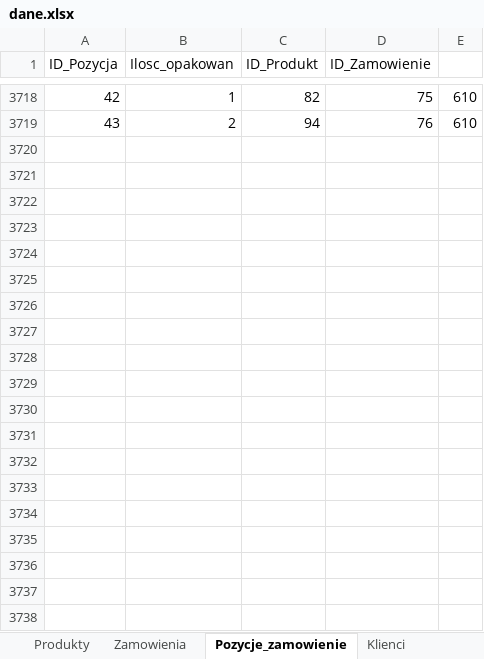
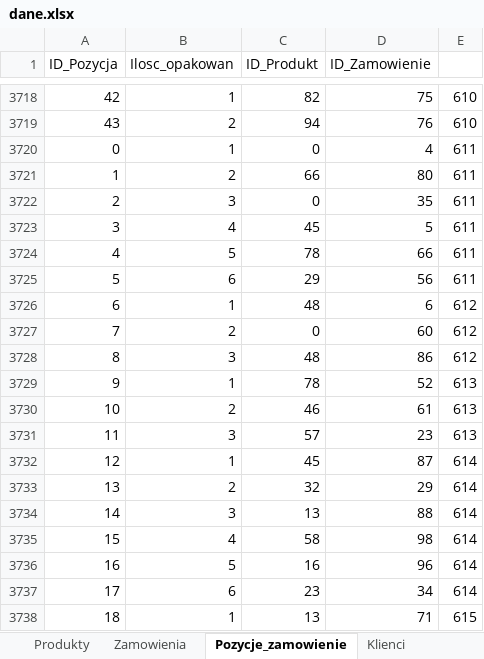
Before and after one commit to abazela/generator-danych, an Excel workbook: dane.xlsx, sheet Pozycje_zamowienie, drawn as a sheet; only a part is shown, gaps mark what is left out; values as stored, in another font and other column widths than the file's, no borders; the diff covers the shown part only; the diff names each change by its address in the sheet, - before the commit and + after, or states it on an @@ line.

```diff
--- a/dane.xlsx (sheet Pozycje_zamowienie)
+++ b/dane.xlsx (sheet Pozycje_zamowienie)
+row 3720: 0 | 1 | 0 | 4 | 611
+row 3721: 1 | 2 | 66 | 80 | 611
+row 3722: 2 | 3 | 0 | 35 | 611
+row 3723: 3 | 4 | 45 | 5 | 611
+row 3724: 4 | 5 | 78 | 66 | 611
+row 3725: 5 | 6 | 29 | 56 | 611
+row 3726: 6 | 1 | 48 | 6 | 612
+row 3727: 7 | 2 | 0 | 60 | 612
+row 3728: 8 | 3 | 48 | 86 | 612
+row 3729: 9 | 1 | 78 | 52 | 613
+row 3730: 10 | 2 | 46 | 61 | 613
+row 3731: 11 | 3 | 57 | 23 | 613
+row 3732: 12 | 1 | 45 | 87 | 614
+row 3733: 13 | 2 | 32 | 29 | 614
+row 3734: 14 | 3 | 13 | 88 | 614
+row 3735: 15 | 4 | 58 | 98 | 614
+row 3736: 16 | 5 | 16 | 96 | 614
+row 3737: 17 | 6 | 23 | 34 | 614
+row 3738: 18 | 1 | 13 | 71 | 615
```
Also changed, not shown: 37 added rows elsewhere in this sheet, sheet Zamowienia, sheet Klienci.
